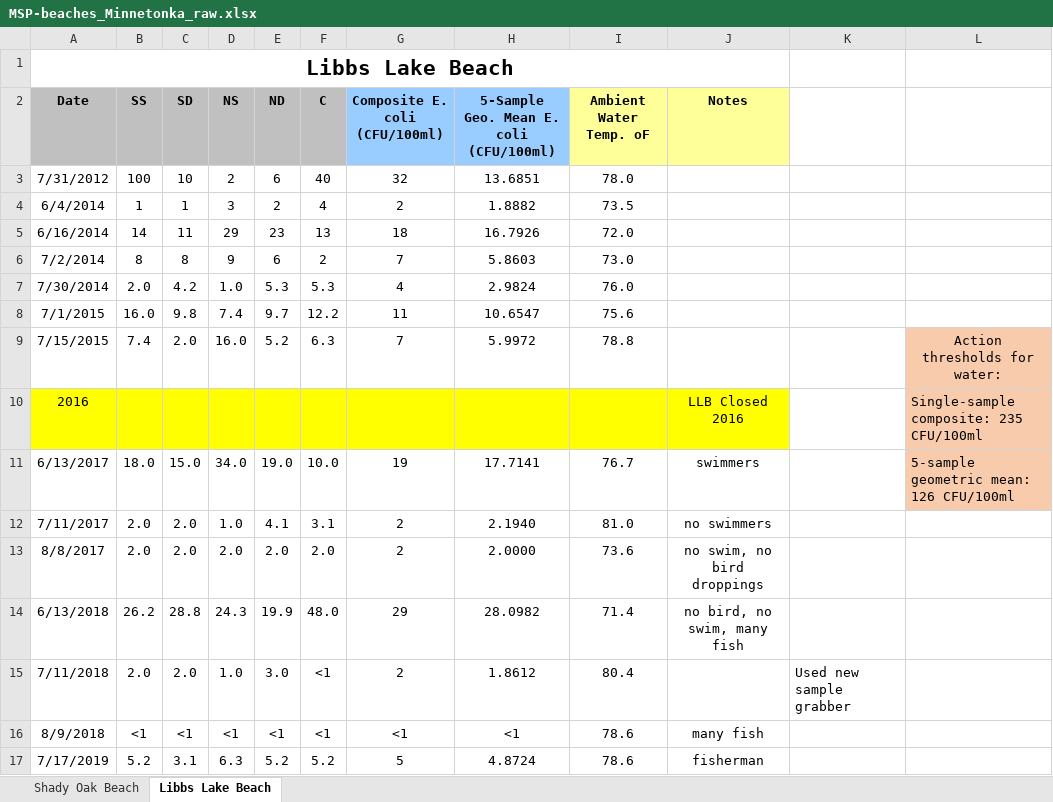
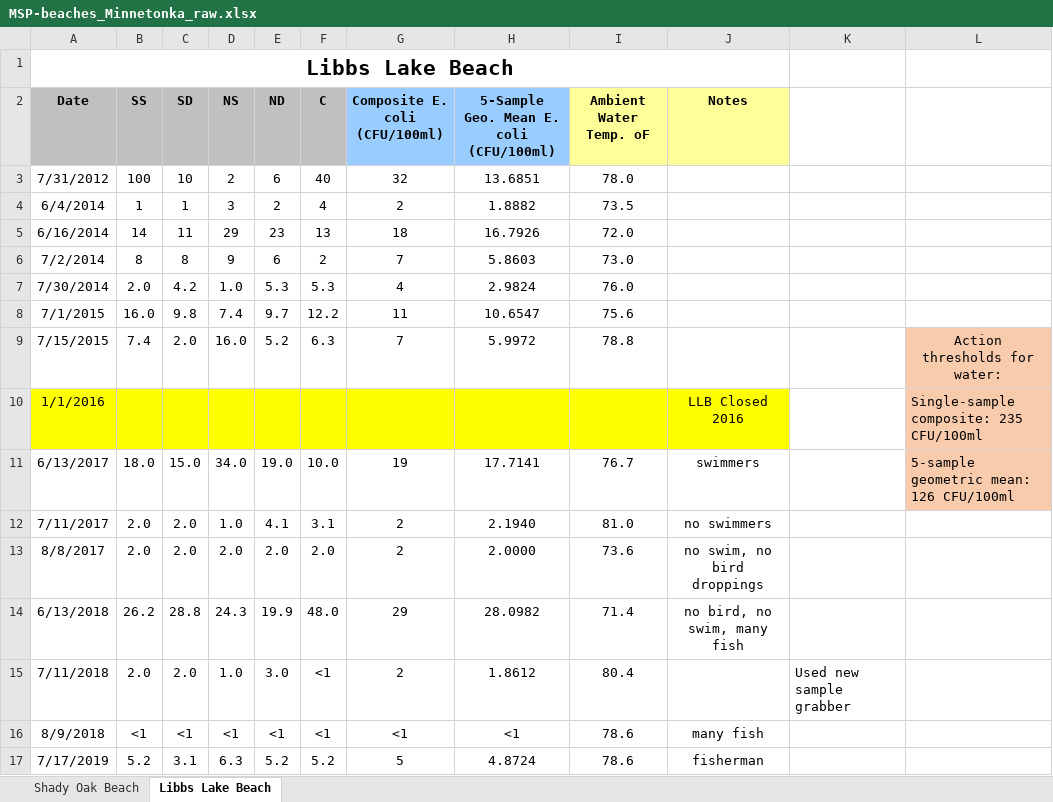
Before and after one commit to BeckyForgrave/MSP-beaches, an Excel workbook: MSP-beaches_Minnetonka_raw.xlsx, sheet Libbs Lake Beach, drawn as a sheet; only a part is shown; values as stored, in another font and other column widths than the file's, no borders; the diff names each change by its address in the sheet, - before the commit and + after, or states it on an @@ line.

Commit message:
Update MSP-beaches_Minnetonka_raw.xlsx

```diff
--- a/MSP-beaches_Minnetonka_raw.xlsx (sheet Libbs Lake Beach)
+++ b/MSP-beaches_Minnetonka_raw.xlsx (sheet Libbs Lake Beach)
-A10 (Date): 2016
+A10 (Date): 1/1/2016
```
